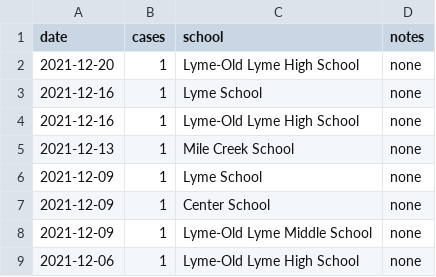
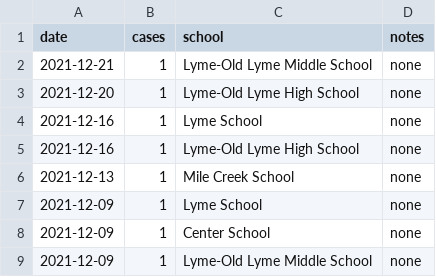
Before and after one commit to billfitzgerald/ct_covid_data, a CSV file: source/school_cases.csv, drawn as a sheet; only a part is shown; the shorter side is filled out with more unchanged rows.

```diff
--- a/source/school_cases.csv
+++ b/source/school_cases.csv
@@ -1,2 +1,3 @@
 date,cases,school,notes
+2021-12-21,1,Lyme-Old Lyme Middle School,none
 2021-12-20,1,Lyme-Old Lyme High School,none
```
Also changed, not shown: 4 other files.
